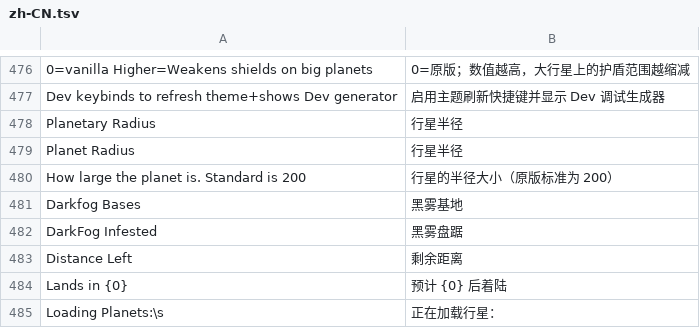
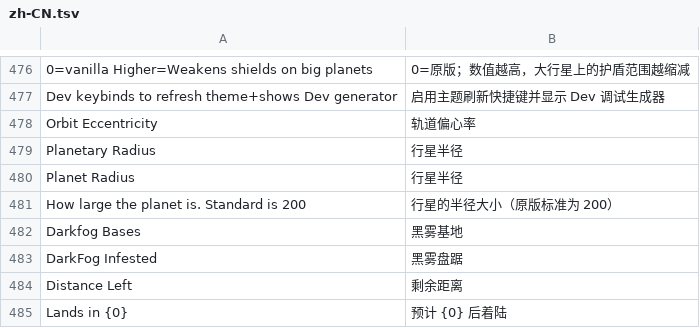
Before and after one commit to Touhma/DSP_Galactic_Scale, a TSV file: Translations/zh-CN.tsv, drawn as a sheet; only a part is shown, gaps mark what is left out; the shorter side is filled out with more unchanged rows; the diff names each change by its address in the sheet, - before the commit and + after, or states it on an @@ line.

```diff
--- a/Translations/zh-CN.tsv
+++ b/Translations/zh-CN.tsv
+row 478: Orbit Eccentricity | 轨道偏心率
```
Also changed, not shown: 12 other files.
